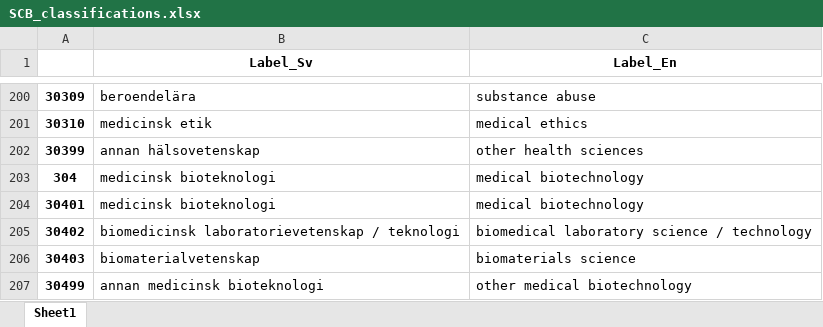
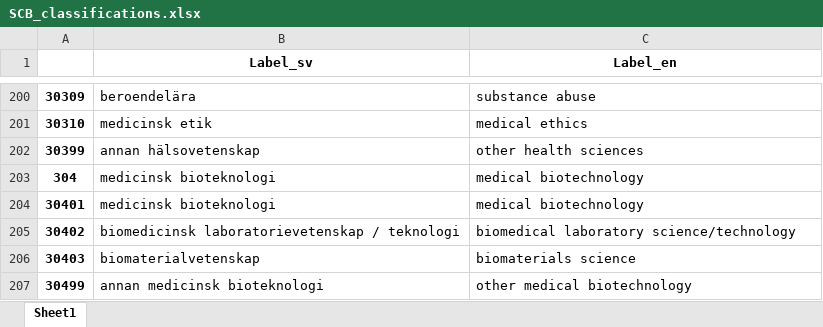
Before and after one commit to eengel7/comparison_NLP_classification_models, an Excel workbook: data/raw_data/SCB_classifications.xlsx, sheet Sheet1, drawn as a sheet; only a part is shown, gaps mark what is left out; values as stored, in another font and other column widths than the file's, no borders; the diff names each change by its address in the sheet, - before the commit and + after, or states it on an @@ line.

```diff
--- a/data/raw_data/SCB_classifications.xlsx (sheet Sheet1)
+++ b/data/raw_data/SCB_classifications.xlsx (sheet Sheet1)
-B1: Label_Sv
+B1: Label_sv
-C1: Label_En
+C1: Label_en
-C205 (Label_en): biomedical laboratory science / technology
+C205 (Label_en): biomedical laboratory science/technology
```
Also changed, not shown: 8 other files.
